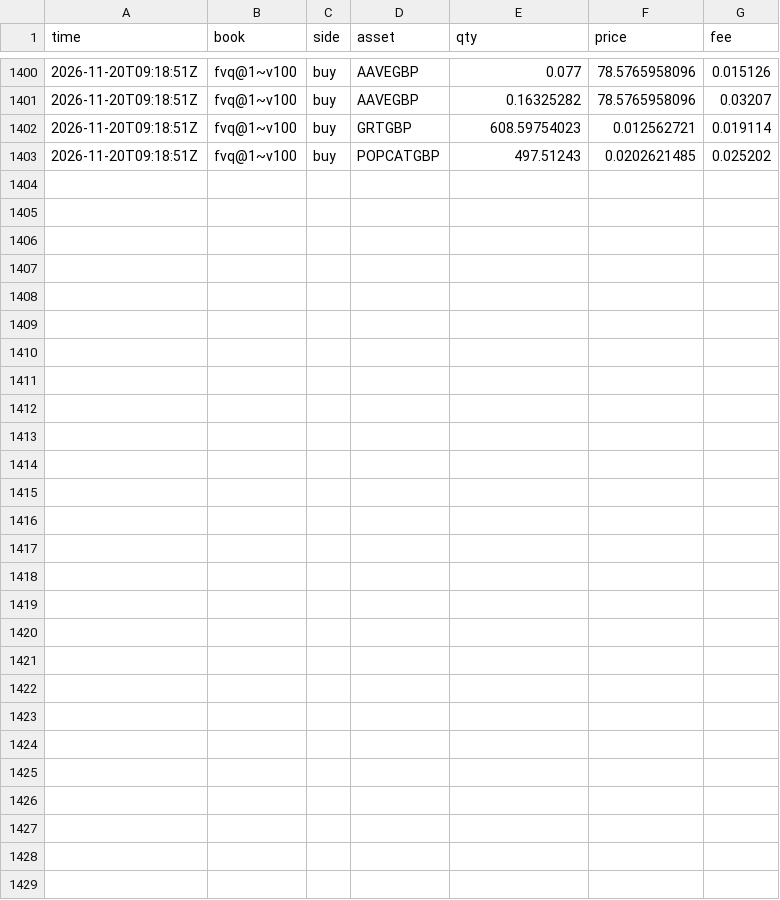
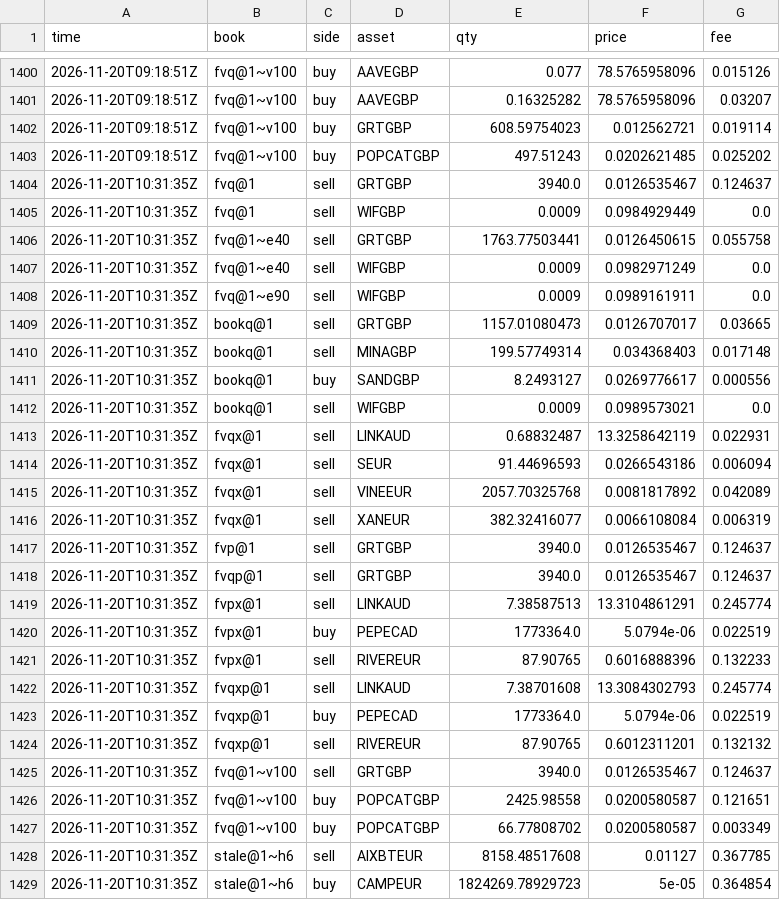
Before and after one commit to polyglyphanalytica/proptrade, a CSV file: data/trades.csv, drawn as a sheet; only a part is shown, gaps mark what is left out; the diff names each change by its address in the sheet, - before the commit and + after, or states it on an @@ line.

```diff
--- a/data/trades.csv
+++ b/data/trades.csv
+row 1404: 2026-11-20T10:31:35Z | fvq@1 | sell | GRTGBP | 3940.0 | 0.0126535467 | 0.124637
+row 1405: 2026-11-20T10:31:35Z | fvq@1 | sell | WIFGBP | 0.0009 | 0.0984929449 | 0.0
+row 1406: 2026-11-20T10:31:35Z | fvq@1~e40 | sell | GRTGBP | 1763.77503441 | 0.0126450615 | 0.055758
+row 1407: 2026-11-20T10:31:35Z | fvq@1~e40 | sell | WIFGBP | 0.0009 | 0.0982971249 | 0.0
+row 1408: 2026-11-20T10:31:35Z | fvq@1~e90 | sell | WIFGBP | 0.0009 | 0.0989161911 | 0.0
+row 1409: 2026-11-20T10:31:35Z | bookq@1 | sell | GRTGBP | 1157.01080473 | 0.0126707017 | 0.03665
+row 1410: 2026-11-20T10:31:35Z | bookq@1 | sell | MINAGBP | 199.57749314 | 0.034368403 | 0.017148
+row 1411: 2026-11-20T10:31:35Z | bookq@1 | buy | SANDGBP | 8.2493127 | 0.0269776617 | 0.000556
+row 1412: 2026-11-20T10:31:35Z | bookq@1 | sell | WIFGBP | 0.0009 | 0.0989573021 | 0.0
+row 1413: 2026-11-20T10:31:35Z | fvqx@1 | sell | LINKAUD | 0.68832487 | 13.3258642119 | 0.022931
+row 1414: 2026-11-20T10:31:35Z | fvqx@1 | sell | SEUR | 91.44696593 | 0.0266543186 | 0.006094
+row 1415: 2026-11-20T10:31:35Z | fvqx@1 | sell | VINEEUR | 2057.70325768 | 0.0081817892 | 0.042089
+row 1416: 2026-11-20T10:31:35Z | fvqx@1 | sell | XANEUR | 382.32416077 | 0.0066108084 | 0.006319
+row 1417: 2026-11-20T10:31:35Z | fvp@1 | sell | GRTGBP | 3940.0 | 0.0126535467 | 0.124637
+row 1418: 2026-11-20T10:31:35Z | fvqp@1 | sell | GRTGBP | 3940.0 | 0.0126535467 | 0.124637
+row 1419: 2026-11-20T10:31:35Z | fvpx@1 | sell | LINKAUD | 7.38587513 | 13.3104861291 | 0.245774
+row 1420: 2026-11-20T10:31:35Z | fvpx@1 | buy | PEPECAD | 1773364.0 | 5.0794e-06 | 0.022519
+row 1421: 2026-11-20T10:31:35Z | fvpx@1 | sell | RIVEREUR | 87.90765 | 0.6016888396 | 0.132233
+row 1422: 2026-11-20T10:31:35Z | fvqxp@1 | sell | LINKAUD | 7.38701608 | 13.3084302793 | 0.245774
+row 1423: 2026-11-20T10:31:35Z | fvqxp@1 | buy | PEPECAD | 1773364.0 | 5.0794e-06 | 0.022519
+row 1424: 2026-11-20T10:31:35Z | fvqxp@1 | sell | RIVEREUR | 87.90765 | 0.6012311201 | 0.132132
+row 1425: 2026-11-20T10:31:35Z | fvq@1~v100 | sell | GRTGBP | 3940.0 | 0.0126535467 | 0.124637
+row 1426: 2026-11-20T10:31:35Z | fvq@1~v100 | buy | POPCATGBP | 2425.98558 | 0.0200580587 | 0.121651
+row 1427: 2026-11-20T10:31:35Z | fvq@1~v100 | buy | POPCATGBP | 66.77808702 | 0.0200580587 | 0.003349
+row 1428: 2026-11-20T10:31:35Z | stale@1~h6 | sell | AIXBTEUR | 8158.48517608 | 0.01127 | 0.367785
+row 1429: 2026-11-20T10:31:35Z | stale@1~h6 | buy | CAMPEUR | 1824269.78929723 | 5e-05 | 0.364854
```
Also changed, not shown: data/equity.csv, data/features.csv, 3 other files.
